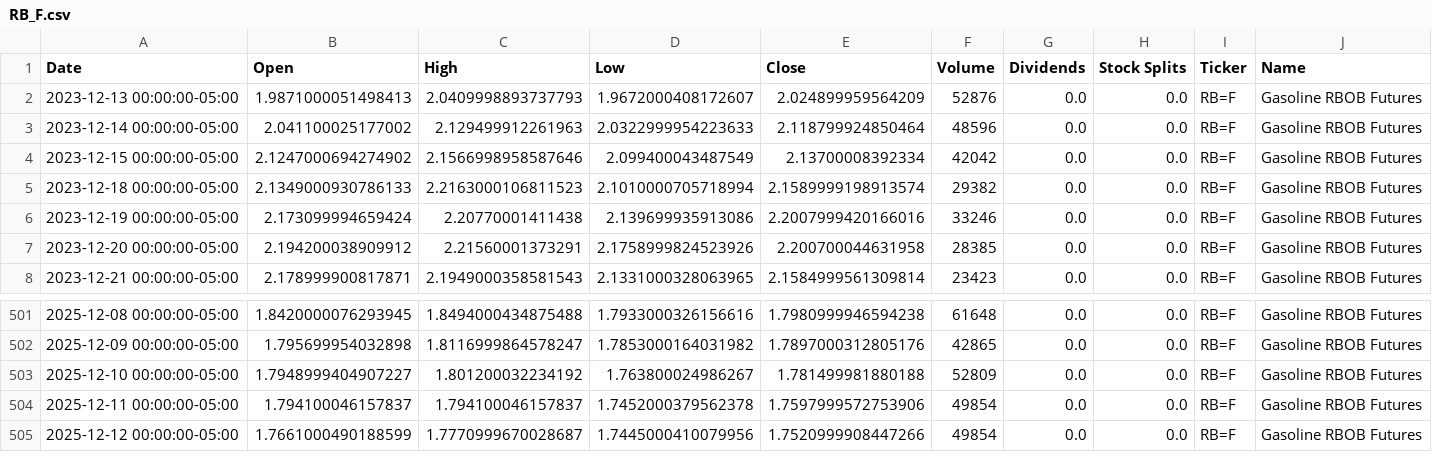
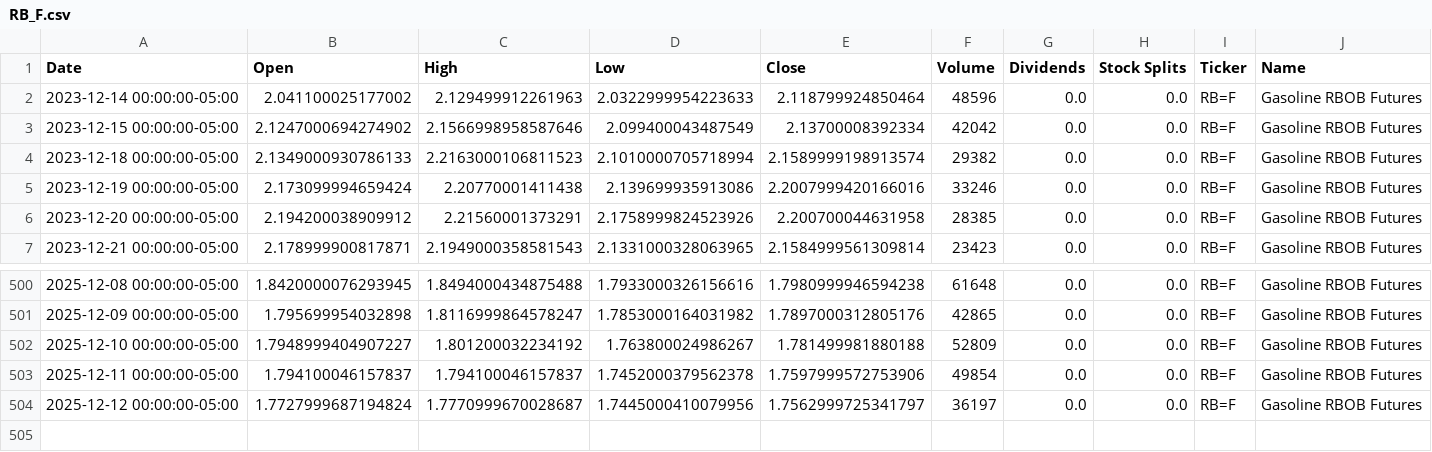
Before and after one commit to dylanmcd0/energy-analysis, a CSV file: data/financial/yfinance/RB_F.csv, drawn as a sheet; only a part is shown, gaps mark what is left out.

```diff
--- a/data/financial/yfinance/RB_F.csv
+++ b/data/financial/yfinance/RB_F.csv
@@ -1,3 +1,2 @@
 Date,Open,High,Low,Close,Volume,Dividends,Stock Splits,Ticker,Name
-2023-12-13 00:00:00-05:00,1.9871000051498413,2.0409998893737793,1.9672000408172607,2.024899959564209,52876,0.0,0.0,RB=F,Gasoline RBOB Futures
 2023-12-14 00:00:00-05:00,2.041100025177002,2.129499912261963,2.0322999954223633,2.118799924850464,48596,0.0,0.0,RB=F,Gasoline RBOB Futures
@@ -504,2 +503,2 @@ Date,Open,High,Low,Close,Volume,Dividends,Stock Splits,Ticker,Name
 2025-12-11 00:00:00-05:00,1.794100046157837,1.794100046157837,1.7452000379562378,1.7597999572753906,49854,0.0,0.0,RB=F,Gasoline RBOB Futures
-2025-12-12 00:00:00-05:00,1.7661000490188599,1.7770999670028687,1.7445000410079956,1.7520999908447266,49854,0.0,0.0,RB=F,Gasoline RBOB Futures
+2025-12-12 00:00:00-05:00,1.7727999687194824,1.7770999670028687,1.7445000410079956,1.7562999725341797,36197,0.0,0.0,RB=F,Gasoline RBOB Futures
```
Also changed, not shown: data/financial/yfinance/BKR.csv, data/financial/yfinance/BZ_F.csv, 17 other files.
